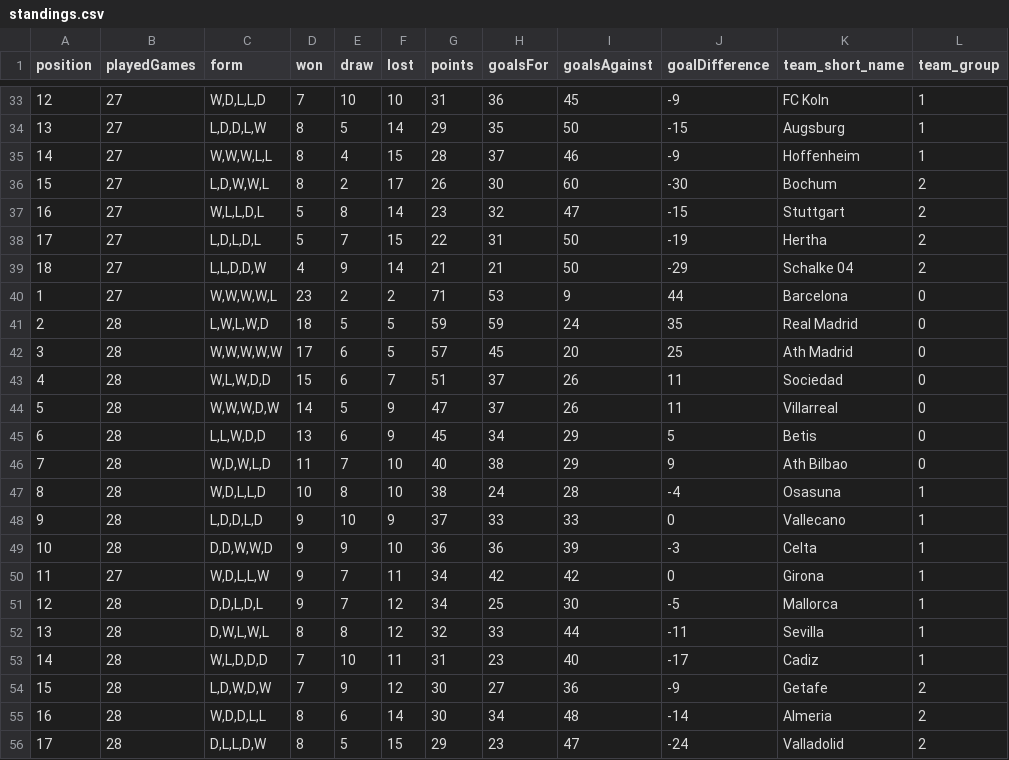
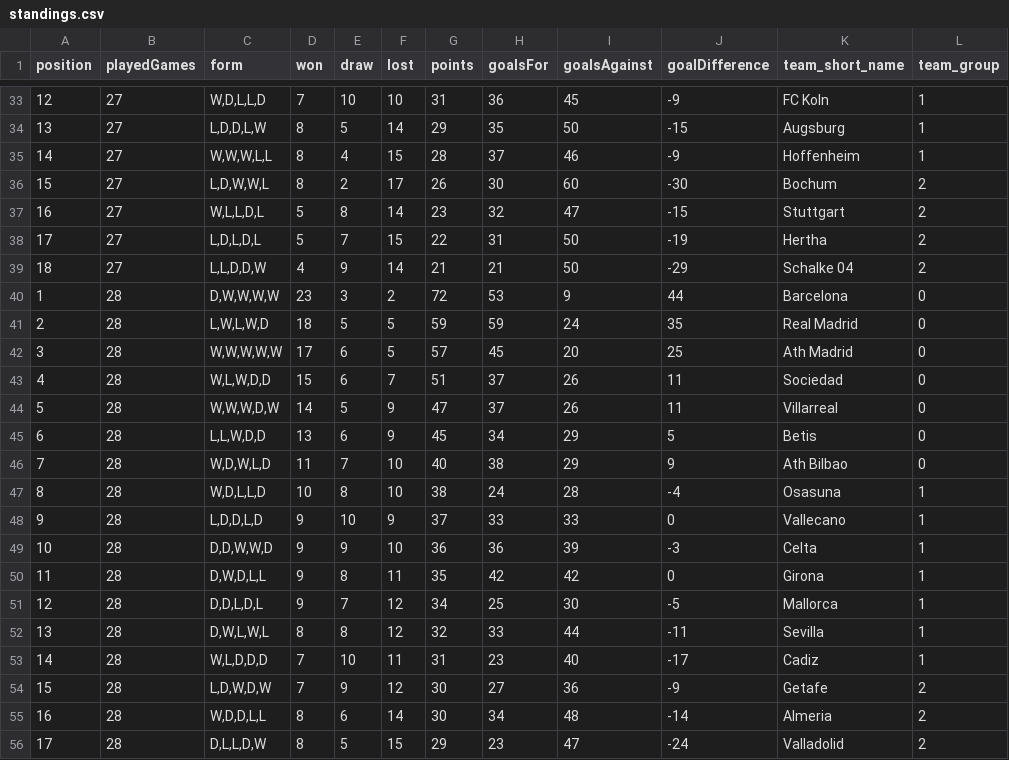
Before and after one commit to IncioMan/football_data_analysis, a CSV file: data/outputs/standings.csv, drawn as a sheet; only a part is shown, gaps mark what is left out; the diff names each change by its address in the sheet, - before the commit and + after, or states it on an @@ line.

```diff
--- a/data/outputs/standings.csv
+++ b/data/outputs/standings.csv
-B40 (playedGames): 27
+B40 (playedGames): 28
-C40 (form): W,W,W,W,L
+C40 (form): D,W,W,W,W
-E40 (draw): 2
+E40 (draw): 3
-G40 (points): 71
+G40 (points): 72
-B50 (playedGames): 27
+B50 (playedGames): 28
-C50 (form): W,D,L,L,W
+C50 (form): D,W,D,L,L
-E50 (draw): 7
+E50 (draw): 8
-G50 (points): 34
+G50 (points): 35
```
Also changed, not shown: data/outputs/matches.csv, 6 other files.
